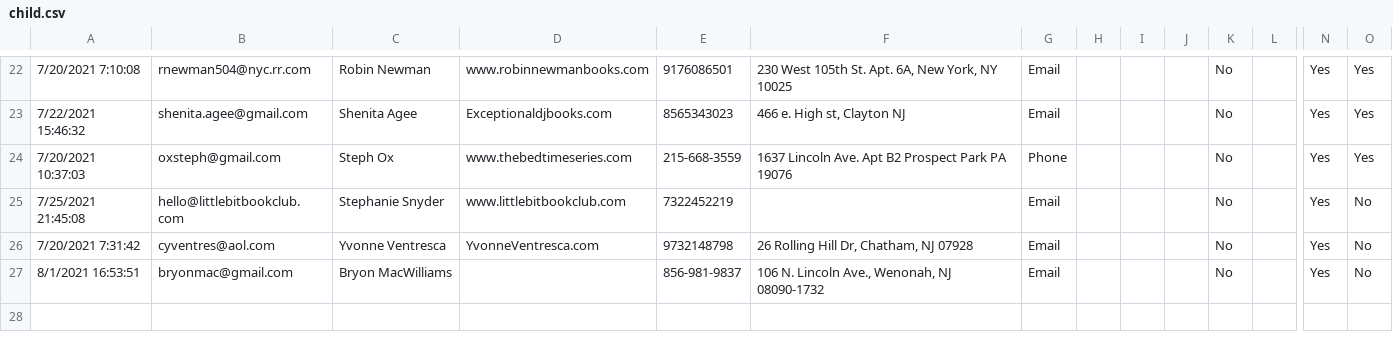
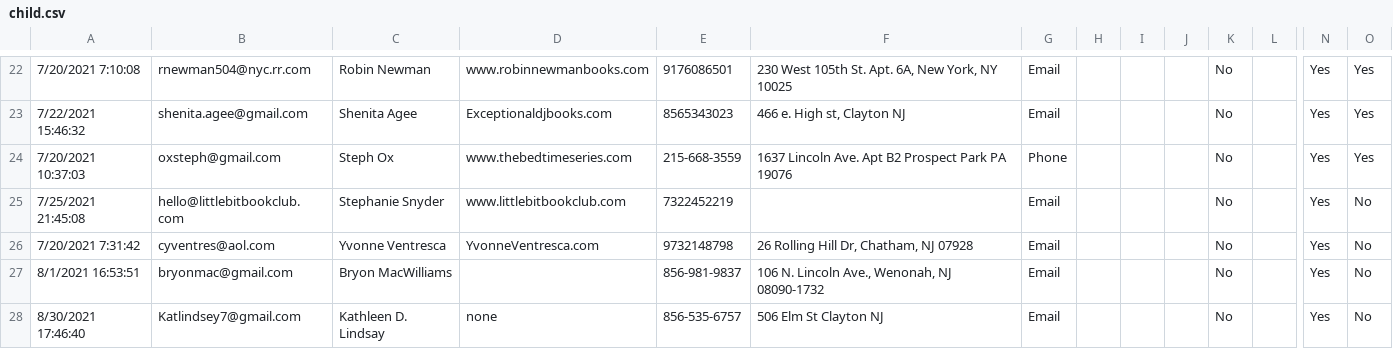
Before and after one commit to primaryobjects/squarespace, a CSV file: data/child.csv, drawn as a sheet; only a part is shown, gaps mark what is left out; rows hold the shown columns only; the diff names each change by its address in the sheet, - before the commit and + after, or states it on an @@ line.

Commit message:
Updated child csv.

```diff
--- a/data/child.csv
+++ b/data/child.csv
+row 28: 8/30/2021 17:46:40 | Katlindsey7@gmail.com | Kathleen D. Lindsay | none | 856-535-6757 | 506 Elm St Clayton NJ | Email |  |  |  | No |  | Yes | No
```
